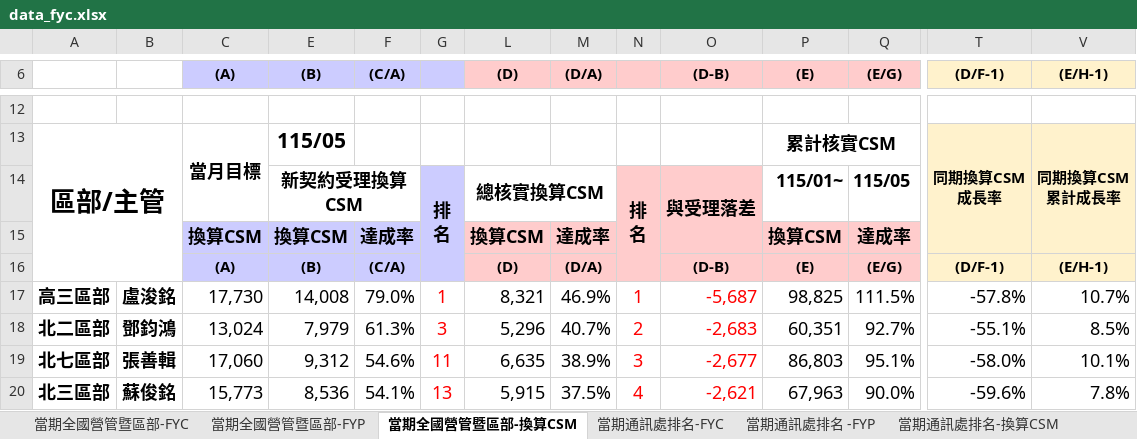
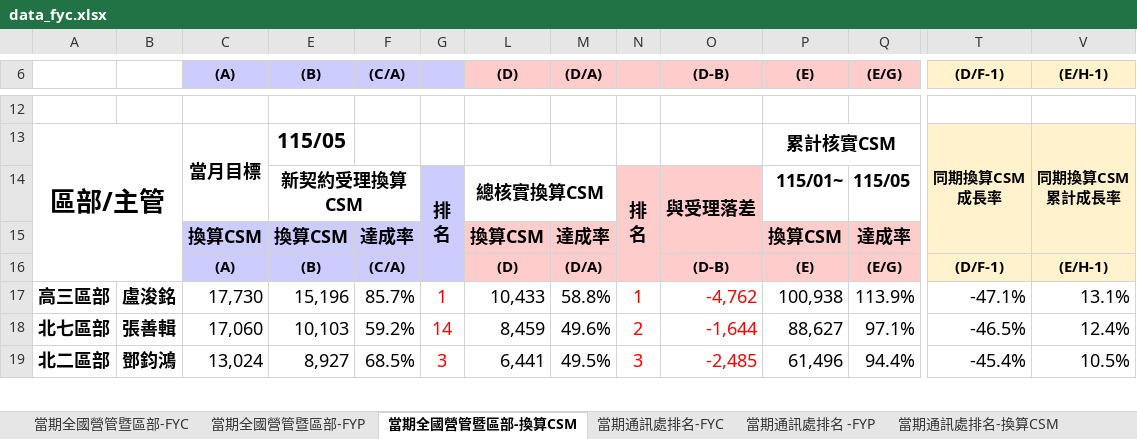
Before and after one commit to nehemiah1205/fubon-dashboard, an Excel workbook: data_fyc.xlsx, sheet 當期全國營管暨區部-換算CSM, drawn as a sheet; only a part is shown, gaps mark what is left out; values as stored, in another font and other column widths than the file's, no borders; charts and pictures and conditional formats not drawn; removed rows and columns are numbered as before the commit, all else as after; rows hold the shown columns only; the diff covers the shown part only; the diff names each change by its address in the sheet, - before the commit and + after, or states it on an @@ line.

```diff
--- a/data_fyc.xlsx (sheet 當期全國營管暨區部-換算CSM)
+++ b/data_fyc.xlsx (sheet 當期全國營管暨區部-換算CSM)
-E17 ((B)): 14,008
+E17 ((B)): 15,196
-F17 ((C/A)): 79.0%
+F17 ((C/A)): 85.7%
-L17 ((D)): 8,321
+L17 ((D)): 10,433
-M17 ((D/A)): 46.9%
+M17 ((D/A)): 58.8%
-O17 ((D-B)): -5,687
+O17 ((D-B)): -4,762
-P17 ((E)): 98,825
+P17 ((E)): 100,938
-Q17 ((E/G)): 111.5%
+Q17 ((E/G)): 113.9%
-T17 ((D/F-1)): -57.8%
+T17 ((D/F-1)): -47.1%
-V17 ((E/H-1)): 10.7%
+V17 ((E/H-1)): 13.1%
+row 18: 北七區部 | 張善輯 | 17,060 | 10,103 | 59.2% | 14 | 8,459 | 49.6% | 2 | -1,644 | 88,627 | 97.1% | -46.5% | 12.4%
-E19 ((B)): 7,979
+E19 ((B)): 8,927
-F19 ((C/A)): 61.3%
+F19 ((C/A)): 68.5%
-L19 ((D)): 5,296
+L19 ((D)): 6,441
-M19 ((D/A)): 40.7%
+M19 ((D/A)): 49.5%
-N19: 2
+N19: 3
-O19 ((D-B)): -2,683
+O19 ((D-B)): -2,485
-P19 ((E)): 60,351
+P19 ((E)): 61,496
-Q19 ((E/G)): 92.7%
+Q19 ((E/G)): 94.4%
-T19 ((D/F-1)): -55.1%
+T19 ((D/F-1)): -45.4%
-V19 ((E/H-1)): 8.5%
+V19 ((E/H-1)): 10.5%
-row 19: 北七區部 | 張善輯 | 17,060 | 9,312 | 54.6% | 11 | 6,635 | 38.9% | 3 | -2,677 | 86,803 | 95.1% | -58.0% | 10.1%
-row 20: 北三區部 | 蘇俊銘 | 15,773 | 8,536 | 54.1% | 13 | 5,915 | 37.5% | 4 | -2,621 | 67,963 | 90.0% | -59.6% | 7.8%
```
Also changed, not shown: 8 added rows, 7 removed rows and 131 edited cells elsewhere in this sheet, sheet 個人排名_FYC, sheet 當期通訊處排名-FYC, sheet 當期通訊處排名 -FYP, sheet 當期通訊處排名-換算CSM, sheet 當期全國營管暨區部-FYC, sheet 當期全國營管暨區部-FYP, hidden cells, charts or pictures.
